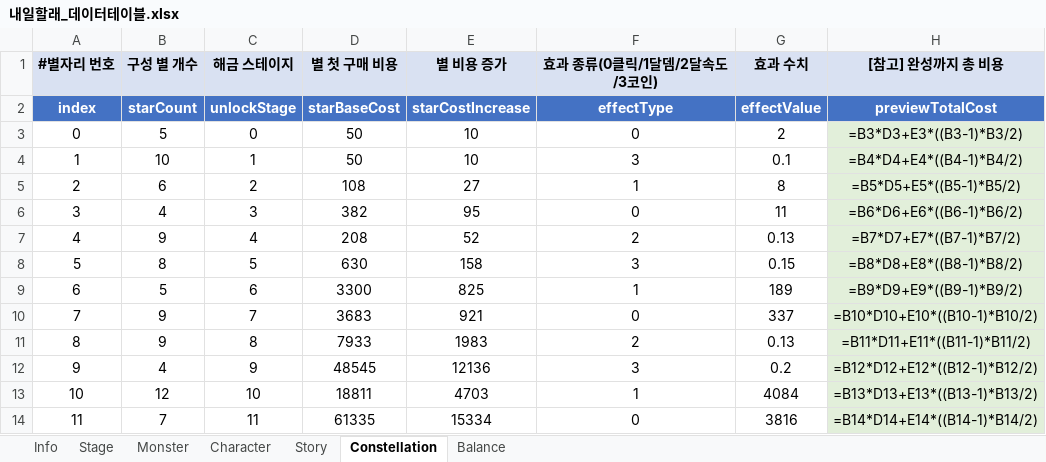
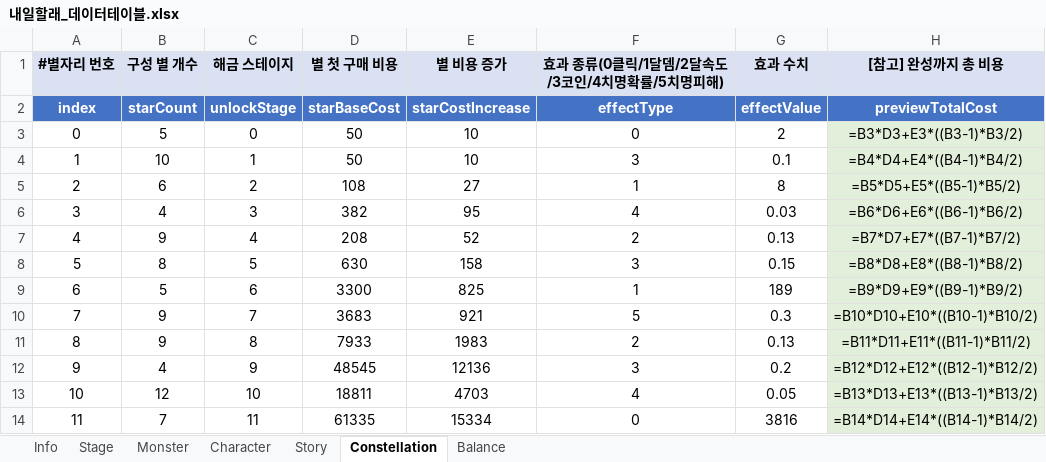
Before and after one commit to MoraDoraR1/ToMorrow, an Excel workbook: DataTable/내일할래_데이터테이블.xlsx, sheet Constellation, drawn as a sheet; values as stored, in another font and other column widths than the file's, no borders; formulas without a stored value are shown as written; the diff names each change by its address in the sheet, - before the commit and + after, or states it on an @@ line.

```diff
--- a/DataTable/내일할래_데이터테이블.xlsx (sheet Constellation)
+++ b/DataTable/내일할래_데이터테이블.xlsx (sheet Constellation)
-F1: 효과 종류(0클릭/1달뎀/2달속도/3코인)
+F1: 효과 종류(0클릭/1달뎀/2달속도/3코인/4치명확률/5치명피해)
-F6: 0
+F6: 4
-G6 (효과 수치): 11
+G6 (효과 수치): 0.03
-F10: 0
+F10: 5
-G10 (효과 수치): 337
+G10 (효과 수치): 0.3
-F13: 1
+F13: 4
-G13 (효과 수치): 4084
+G13 (효과 수치): 0.05
```
Also changed, not shown: sheet Story, sheet Balance, 14 other files.
